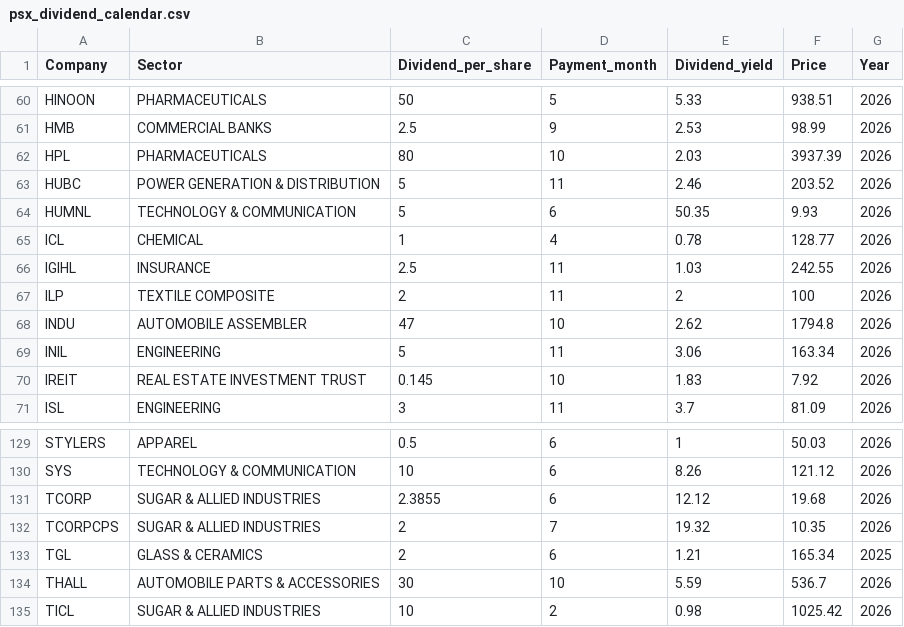
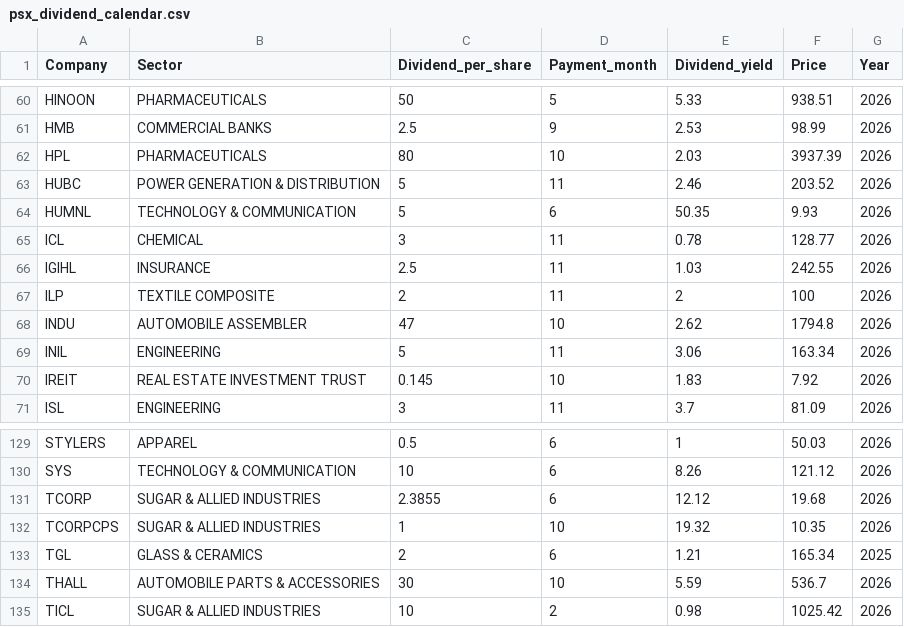
Before and after one commit to AmmarJamshed/DividendFlowPK, a CSV file: data/dividends/psx_dividend_calendar.csv, drawn as a sheet; only a part is shown, gaps mark what is left out.

```diff
--- a/data/dividends/psx_dividend_calendar.csv
+++ b/data/dividends/psx_dividend_calendar.csv
@@ -64,3 +64,3 @@ HUBC,POWER GENERATION & DISTRIBUTION,5,11,2.46,203.52,2026
 HUMNL,TECHNOLOGY & COMMUNICATION,5,6,50.35,9.93,2026
-ICL,CHEMICAL,1,4,0.78,128.77,2026
+ICL,CHEMICAL,3,11,0.78,128.77,2026
 IGIHL,INSURANCE,2.5,11,1.03,242.55,2026
@@ -131,3 +131,3 @@ SYS,TECHNOLOGY & COMMUNICATION,10,6,8.26,121.12,2026
 TCORP,SUGAR & ALLIED INDUSTRIES,2.3855,6,12.12,19.68,2026
-TCORPCPS,SUGAR & ALLIED INDUSTRIES,2,7,19.32,10.35,2026
+TCORPCPS,SUGAR & ALLIED INDUSTRIES,1,10,19.32,10.35,2026
 TGL,GLASS & CERAMICS,2,6,1.21,165.34,2025
```
